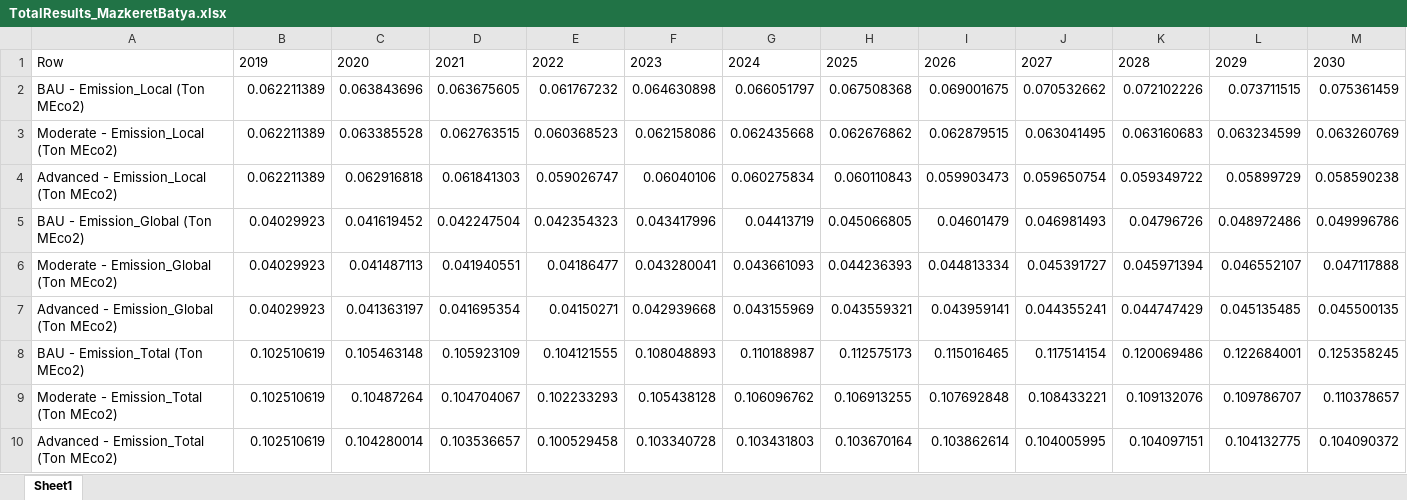
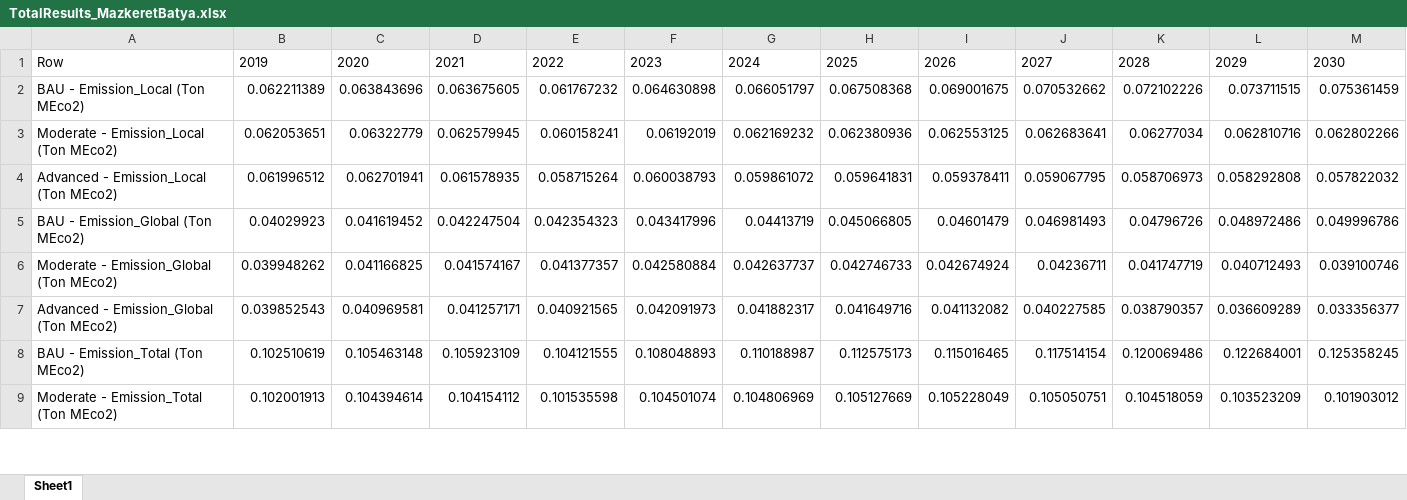
Before and after one commit to LidorTzur/NewVersionCities_Partial, an Excel workbook: Results_Plots/TotalResults_MazkeretBatya.xlsx, sheet Sheet1, drawn as a sheet; only a part is shown; values as stored, in another font and other column widths than the file's, no borders; removed rows and columns are numbered as before the commit, all else as after; rows hold the shown columns only; the diff covers the shown part only; the diff names each change by its address in the sheet, - before the commit and + after, or states it on an @@ line.

```diff
--- a/Results_Plots/TotalResults_MazkeretBatya.xlsx (sheet Sheet1)
+++ b/Results_Plots/TotalResults_MazkeretBatya.xlsx (sheet Sheet1)
-row 3: Moderate - Emission_Local (Ton MEco2) | 0.062211389 | 0.063385528 | 0.062763515 | 0.060368523 | 0.062158086 | 0.062435668 | 0.062676862 | 0.062879515 | 0.063041495 | 0.063160683 | 0.063234599 | 0.063260769
-row 4: Advanced - Emission_Local (Ton MEco2) | 0.062211389 | 0.062916818 | 0.061841303 | 0.059026747 | 0.06040106 | 0.060275834 | 0.060110843 | 0.059903473 | 0.059650754 | 0.059349722 | 0.05899729 | 0.058590238
+row 3: Moderate - Emission_Local (Ton MEco2) | 0.062053651 | 0.06322779 | 0.062579945 | 0.060158241 | 0.06192019 | 0.062169232 | 0.062380936 | 0.062553125 | 0.062683641 | 0.06277034 | 0.062810716 | 0.062802266
+row 4: Advanced - Emission_Local (Ton MEco2) | 0.061996512 | 0.062701941 | 0.061578935 | 0.058715264 | 0.060038793 | 0.059861072 | 0.059641831 | 0.059378411 | 0.059067795 | 0.058706973 | 0.058292808 | 0.057822032
-row 6: Moderate - Emission_Global (Ton MEco2) | 0.04029923 | 0.041487113 | 0.041940551 | 0.04186477 | 0.043280041 | 0.043661093 | 0.044236393 | 0.044813334 | 0.045391727 | 0.045971394 | 0.046552107 | 0.047117888
-row 7: Advanced - Emission_Global (Ton MEco2) | 0.04029923 | 0.041363197 | 0.041695354 | 0.04150271 | 0.042939668 | 0.043155969 | 0.043559321 | 0.043959141 | 0.044355241 | 0.044747429 | 0.045135485 | 0.045500135
+row 6: Moderate - Emission_Global (Ton MEco2) | 0.039948262 | 0.041166825 | 0.041574167 | 0.041377357 | 0.042580884 | 0.042637737 | 0.042746733 | 0.042674924 | 0.04236711 | 0.041747719 | 0.040712493 | 0.039100746
+row 7: Advanced - Emission_Global (Ton MEco2) | 0.039852543 | 0.040969581 | 0.041257171 | 0.040921565 | 0.042091973 | 0.041882317 | 0.041649716 | 0.041132082 | 0.040227585 | 0.038790357 | 0.036609289 | 0.033356377
-row 9: Moderate - Emission_Total (Ton MEco2) | 0.102510619 | 0.10487264 | 0.104704067 | 0.102233293 | 0.105438128 | 0.106096762 | 0.106913255 | 0.107692848 | 0.108433221 | 0.109132076 | 0.109786707 | 0.110378657
-row 10: Advanced - Emission_Total (Ton MEco2) | 0.102510619 | 0.104280014 | 0.103536657 | 0.100529458 | 0.103340728 | 0.103431803 | 0.103670164 | 0.103862614 | 0.104005995 | 0.104097151 | 0.104132775 | 0.104090372
+row 9: Moderate - Emission_Total (Ton MEco2) | 0.102001913 | 0.104394614 | 0.104154112 | 0.101535598 | 0.104501074 | 0.104806969 | 0.105127669 | 0.105228049 | 0.105050751 | 0.104518059 | 0.103523209 | 0.101903012
```
Also changed, not shown: 5 added rows and 4 removed rows elsewhere in this sheet, Results_Plots/TotalResults_Afula.xlsx, Results_Plots/TotalResults_KiryatGat.xlsx, 54 other files.
